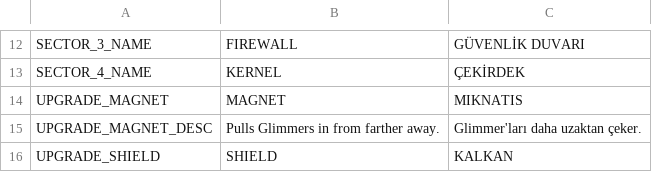
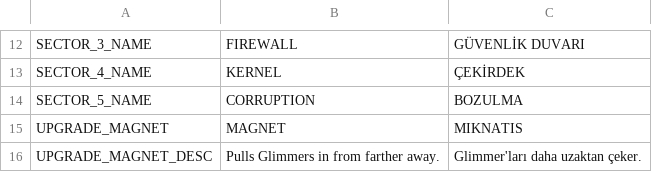
Before and after one commit to burak-sisci/gravity-hopper, a CSV file: localization/translations.csv, drawn as a sheet; only a part is shown, gaps mark what is left out; the shorter side is filled out with more unchanged rows; the diff names each change by its address in the sheet, - before the commit and + after, or states it on an @@ line.

```diff
--- a/localization/translations.csv
+++ b/localization/translations.csv
+row 14: SECTOR_5_NAME | CORRUPTION | BOZULMA
```
Also changed, not shown: 25 other files.
